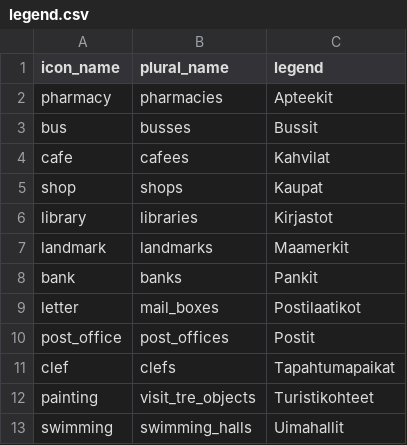
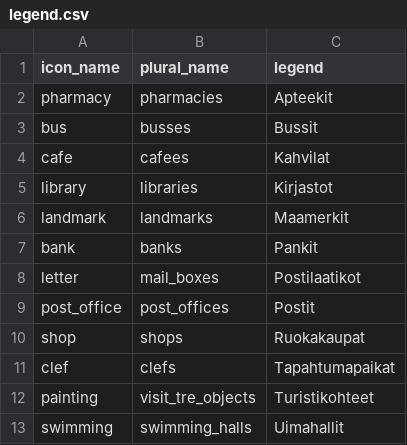
Before and after one commit to ernoma/liki3d, a CSV file: public/data/legend.csv, drawn as a sheet.

```diff
--- a/public/data/legend.csv
+++ b/public/data/legend.csv
@@ -4,3 +4,2 @@ bus,busses,Bussit
 cafe,cafees,Kahvilat
-shop,shops,Kaupat
 library,libraries,Kirjastot
@@ -10,2 +9,3 @@ letter,mail_boxes,Postilaatikot
 post_office,post_offices,Postit
+shop,shops,Ruokakaupat
 clef,clefs,Tapahtumapaikat
```
Also changed, not shown: 3 other files.
